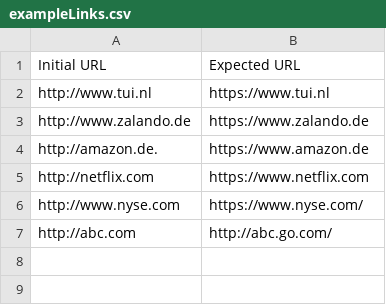
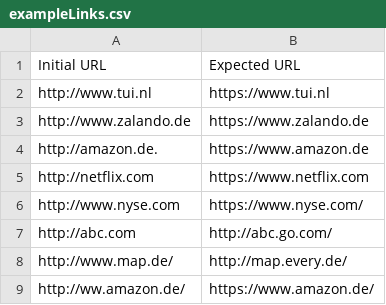
Before and after one commit to t-null-pointer/redirect_test_js, a CSV file: exampleFiles/exampleLinks.csv, drawn as a sheet.

Commit message:
support httpStatus code as command line argument

```diff
--- a/exampleFiles/exampleLinks.csv
+++ b/exampleFiles/exampleLinks.csv
@@ -7 +7,3 @@ http://www.nyse.com,https://www.nyse.com/
 http://abc.com,http://abc.go.com/
+http://www.map.de/,http://map.every.de/
+http://ww.amazon.de/,https://www.amazon.de/
```
Also changed, not shown: 3 other files.
